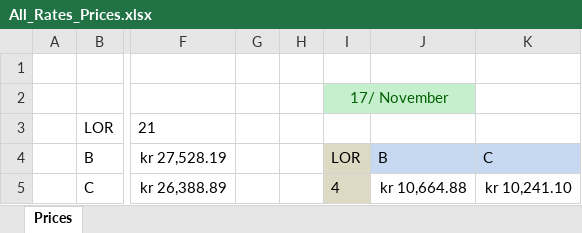
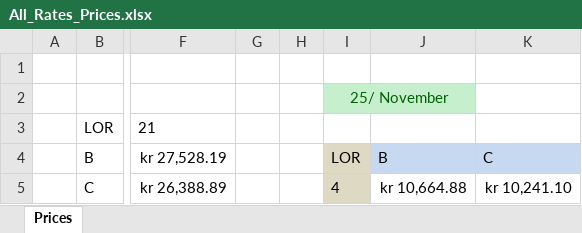
Before and after one commit to Kevin333221/AvisFleetTool, an Excel workbook: python/data/Excel/All_Rates_Prices.xlsx, sheet Prices, drawn as a sheet; only a part is shown, gaps mark what is left out; values as stored, in another font and other column widths than the file's, no borders; charts and pictures and conditional formats and table styles not drawn; the diff names each change by its address in the sheet, - before the commit and + after, or states it on an @@ line.

```diff
--- a/python/data/Excel/All_Rates_Prices.xlsx (sheet Prices)
+++ b/python/data/Excel/All_Rates_Prices.xlsx (sheet Prices)
-I2: 17/ November
+I2: 25/ November
```
Also changed, not shown: python/data/Excel/All_Rates_Prices_RAW_DATA.xlsx, 24 other files.
